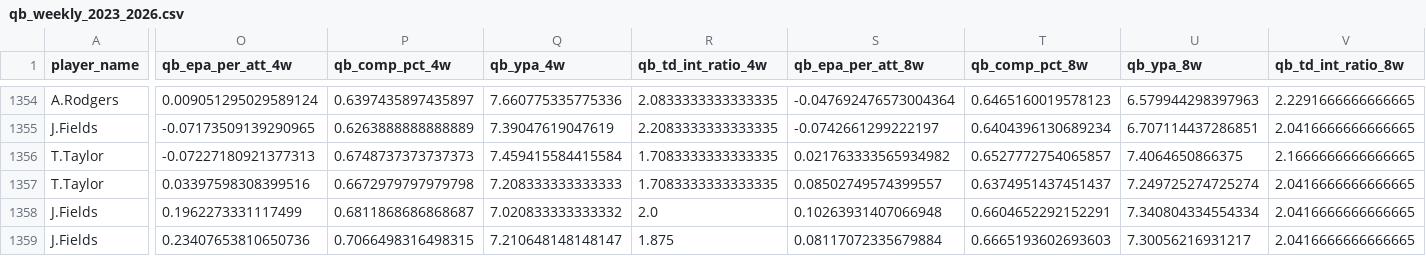
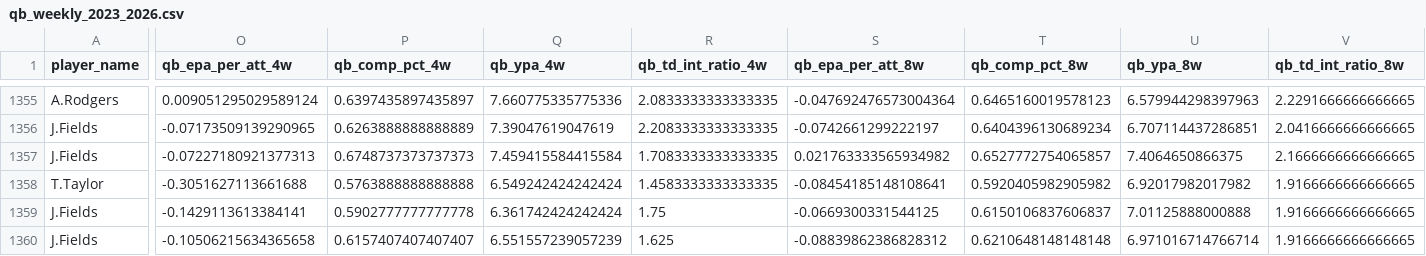
Before and after one commit to pdaly42/sports-edge, a CSV file: data/raw/nfl/qb_weekly_2023_2026.csv, drawn as a sheet; only a part is shown, gaps mark what is left out; addresses are those after the commit; the diff covers the shown part only; the diff names each change by its address in the sheet, - before the commit and + after, or states it on an @@ line.

```diff
--- a/data/raw/nfl/qb_weekly_2023_2026.csv
+++ b/data/raw/nfl/qb_weekly_2023_2026.csv
-A1357 (player_name): T.Taylor
+A1357 (player_name): J.Fields
-O1358 (qb_epa_per_att_4w): 0.03397598308399516
+O1358 (qb_epa_per_att_4w): -0.3051627113661688
-P1358 (qb_comp_pct_4w): 0.6672979797979798
+P1358 (qb_comp_pct_4w): 0.5763888888888888
-Q1358 (qb_ypa_4w): 7.208333333333333
+Q1358 (qb_ypa_4w): 6.549242424242424
-R1358 (qb_td_int_ratio_4w): 1.7083333333333335
+R1358 (qb_td_int_ratio_4w): 1.4583333333333335
-S1358 (qb_epa_per_att_8w): 0.08502749574399557
+S1358 (qb_epa_per_att_8w): -0.08454185148108641
-T1358 (qb_comp_pct_8w): 0.6374951437451437
+T1358 (qb_comp_pct_8w): 0.5920405982905982
-U1358 (qb_ypa_8w): 7.249725274725274
+U1358 (qb_ypa_8w): 6.92017982017982
-V1358:V1360 (qb_td_int_ratio_8w): 2.0416666666666665
+V1358:V1360 (qb_td_int_ratio_8w): 1.9166666666666665
-O1359 (qb_epa_per_att_4w): 0.1962273331117499
+O1359 (qb_epa_per_att_4w): -0.1429113613384141
-P1359 (qb_comp_pct_4w): 0.6811868686868687
+P1359 (qb_comp_pct_4w): 0.5902777777777778
-Q1359 (qb_ypa_4w): 7.020833333333332
+Q1359 (qb_ypa_4w): 6.361742424242424
-R1359 (qb_td_int_ratio_4w): 2.0
+R1359 (qb_td_int_ratio_4w): 1.75
-S1359 (qb_epa_per_att_8w): 0.10263931407066948
+S1359 (qb_epa_per_att_8w): -0.0669300331544125
-T1359 (qb_comp_pct_8w): 0.6604652292152291
+T1359 (qb_comp_pct_8w): 0.6150106837606837
-U1359 (qb_ypa_8w): 7.340804334554334
+U1359 (qb_ypa_8w): 7.01125888000888
-O1360 (qb_epa_per_att_4w): 0.23407653810650736
+O1360 (qb_epa_per_att_4w): -0.10506215634365658
-P1360 (qb_comp_pct_4w): 0.7066498316498315
+P1360 (qb_comp_pct_4w): 0.6157407407407407
-Q1360 (qb_ypa_4w): 7.210648148148147
+Q1360 (qb_ypa_4w): 6.551557239057239
-R1360 (qb_td_int_ratio_4w): 1.875
+R1360 (qb_td_int_ratio_4w): 1.625
-S1360 (qb_epa_per_att_8w): 0.08117072335679884
+S1360 (qb_epa_per_att_8w): -0.08839862386828312
-T1360 (qb_comp_pct_8w): 0.6665193602693603
+T1360 (qb_comp_pct_8w): 0.6210648148148148
-U1360 (qb_ypa_8w): 7.30056216931217
+U1360 (qb_ypa_8w): 6.971016714766714
```
Also changed, not shown: 2 added rows and 105 edited cells elsewhere in this file, data/raw/nfl/team_epa_2023_2026.csv, 2 other files.
